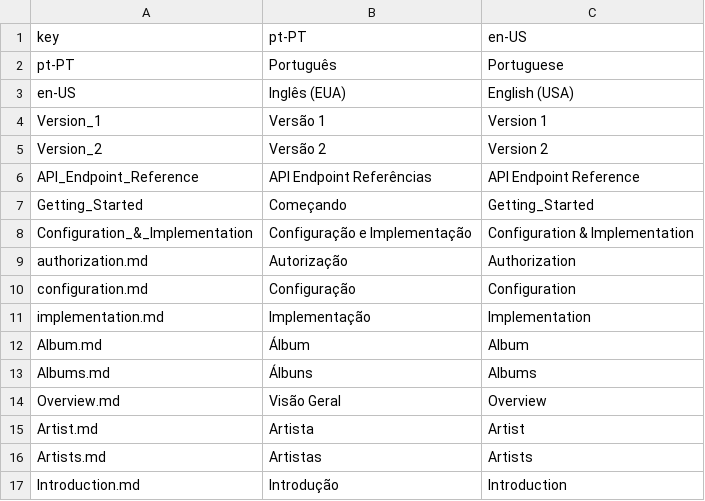
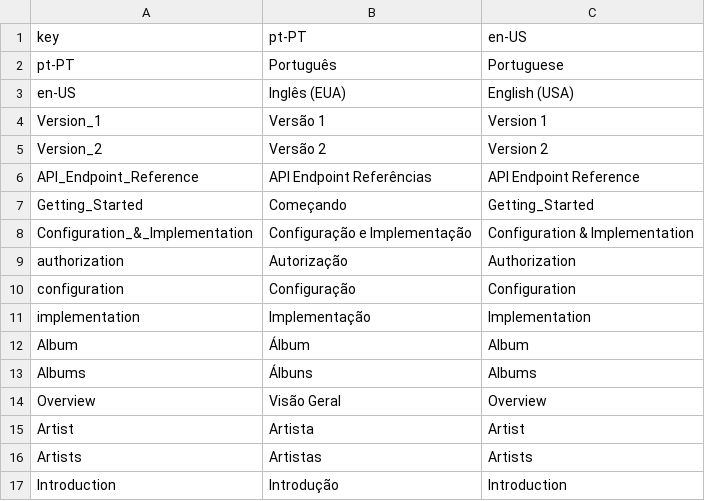
Before and after one commit to Brickable/API-DOC-MarkdownDocumentation, a CSV file: dictionaire.csv, drawn as a sheet.

Commit message:
Update dictionaire.csv

```diff
--- a/dictionaire.csv
+++ b/dictionaire.csv
@@ -8,10 +8,10 @@ Getting_Started,Começando,Getting_Started
 Configuration_&_Implementation,Configuração e Implementação,Configuration & Implementation
-authorization.md,Autorização,Authorization
-configuration.md,Configuração,Configuration
-implementation.md,Implementação,Implementation
-Album.md,Álbum,Album
-Albums.md,Álbuns,Albums
-Overview.md,Visão Geral,Overview
-Artist.md,Artista,Artist
-Artists.md,Artistas,Artists
-Introduction.md,Introdução,Introduction
+authorization,Autorização,Authorization
+configuration,Configuração,Configuration
+implementation,Implementação,Implementation
+Album,Álbum,Album
+Albums,Álbuns,Albums
+Overview,Visão Geral,Overview
+Artist,Artista,Artist
+Artists,Artistas,Artists
+Introduction,Introdução,Introduction
```
